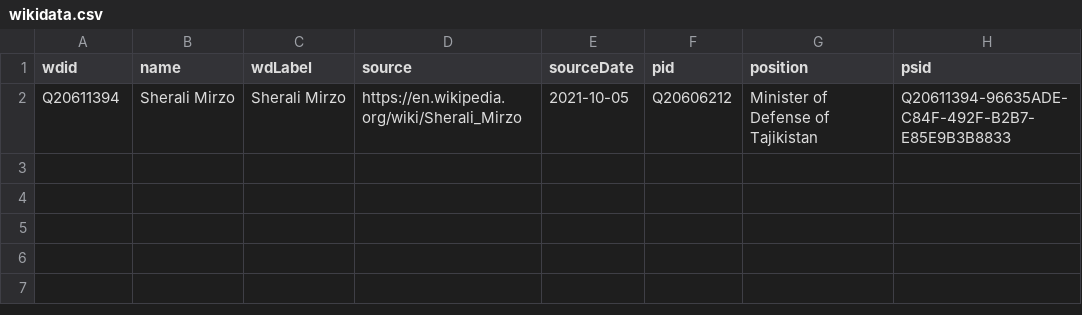
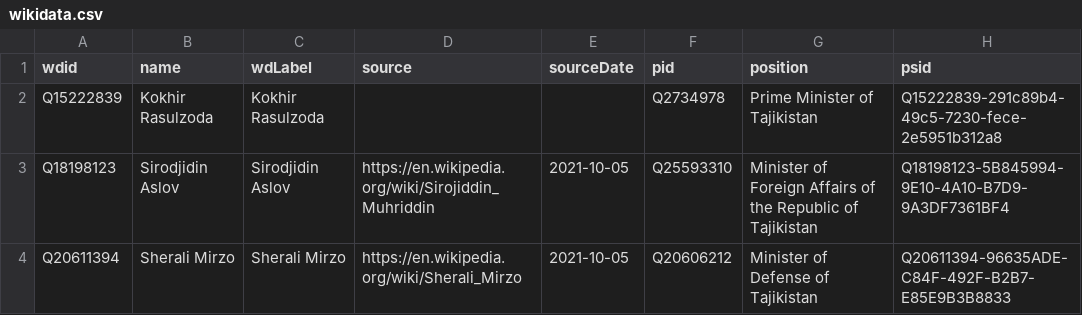
Before and after one commit to every-politician-scrapers/tajikistan-ministers, a CSV file: data/wikidata.csv, drawn as a sheet; the diff names each change by its address in the sheet, - before the commit and + after, or states it on an @@ line.

Commit message:
Update list of current cabinet members

```diff
--- a/data/wikidata.csv
+++ b/data/wikidata.csv
+row 2: Q15222839 | Kokhir Rasulzoda | Kokhir Rasulzoda |  |  | Q2734978 | Prime Minister of Tajikistan | Q15222839-291c89b4-49c5-7230-fece-2e5951b312a8
+row 3: Q18198123 | Sirodjidin Aslov | Sirodjidin Aslov | https://en.wikipedia.org/wiki/Sirojiddin_Muhriddin | 2021-10-05 | Q25593310 | Minister of Foreign Affairs of the Republic of Tajikistan | Q18198123-5B845994-9E10-4A10-B7D9-9A3DF7361BF4
```
Also changed, not shown: data/diff.csv.
